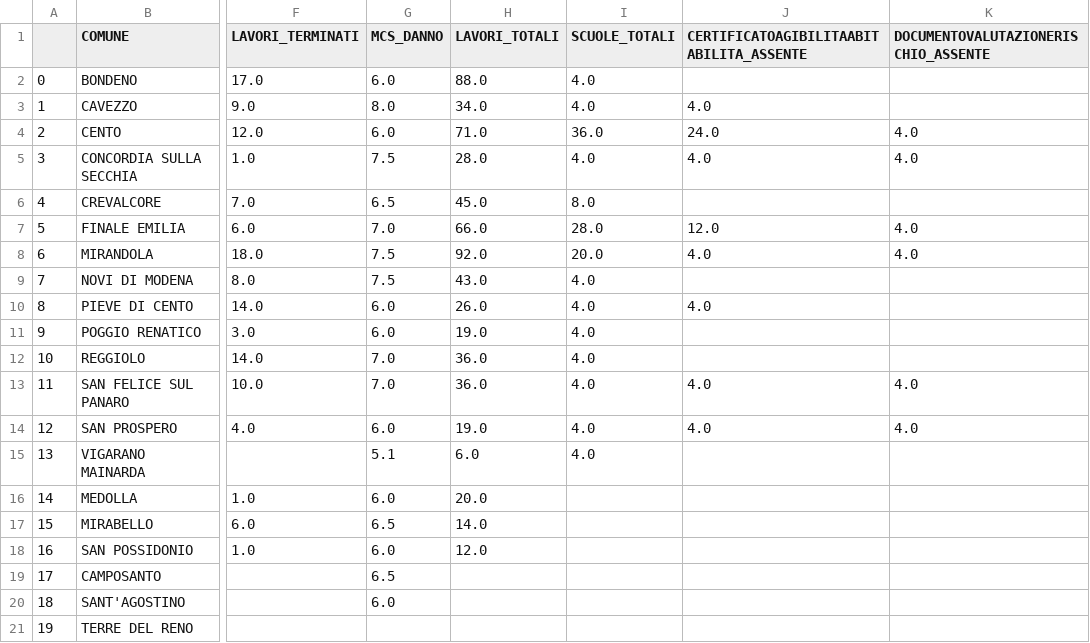
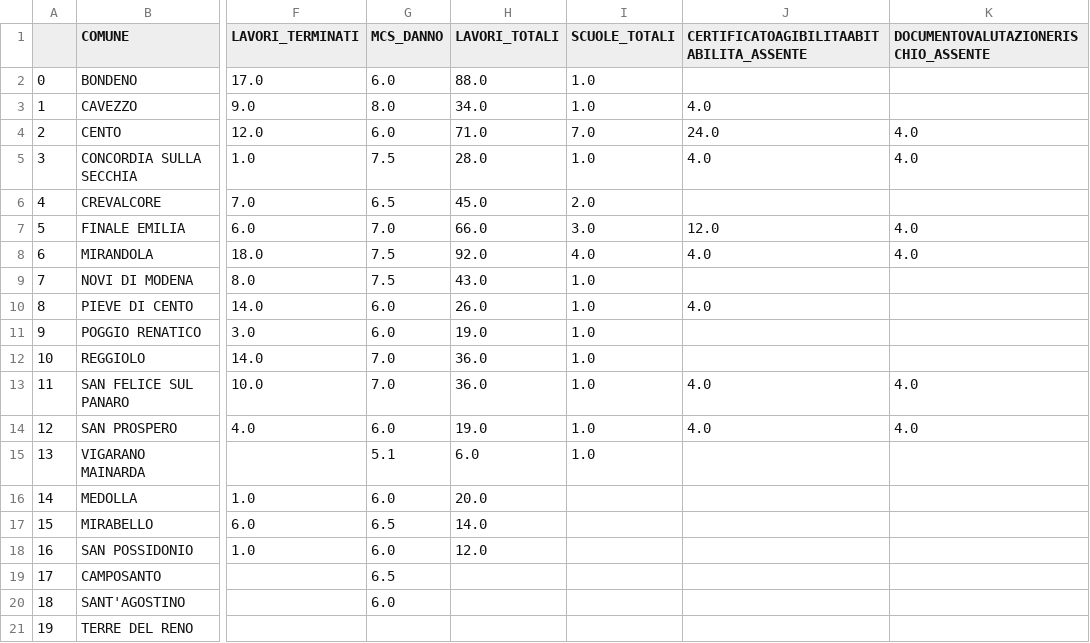
Before and after one commit to OpenSisma/opensisma.github.io, a CSV file: mashup/TABELLA_EDU_DEFINITIVA.csv, drawn as a sheet; only a part is shown, gaps mark what is left out; the diff names each change by its address in the sheet, - before the commit and + after, or states it on an @@ line.

```diff
--- a/mashup/TABELLA_EDU_DEFINITIVA.csv
+++ b/mashup/TABELLA_EDU_DEFINITIVA.csv
-I2:I3 (SCUOLE_TOTALI): 4.0
+I2:I3 (SCUOLE_TOTALI): 1.0
-I4 (SCUOLE_TOTALI): 36.0
+I4 (SCUOLE_TOTALI): 7.0
-I5 (SCUOLE_TOTALI): 4.0
+I5 (SCUOLE_TOTALI): 1.0
-I6 (SCUOLE_TOTALI): 8.0
+I6 (SCUOLE_TOTALI): 2.0
-I7 (SCUOLE_TOTALI): 28.0
+I7 (SCUOLE_TOTALI): 3.0
-I8 (SCUOLE_TOTALI): 20.0
+I8 (SCUOLE_TOTALI): 4.0
-I9:I15 (SCUOLE_TOTALI): 4.0
+I9:I15 (SCUOLE_TOTALI): 1.0
```
Also changed, not shown: 4 other files.
